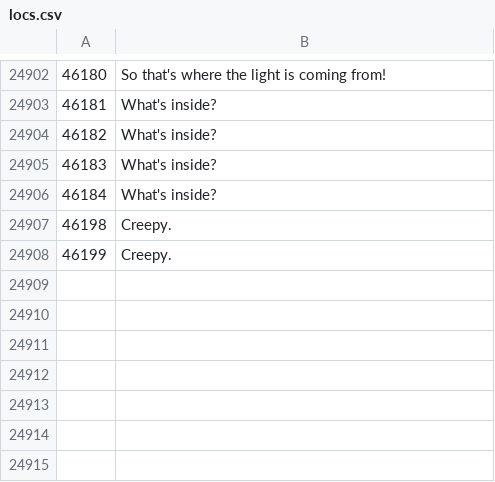
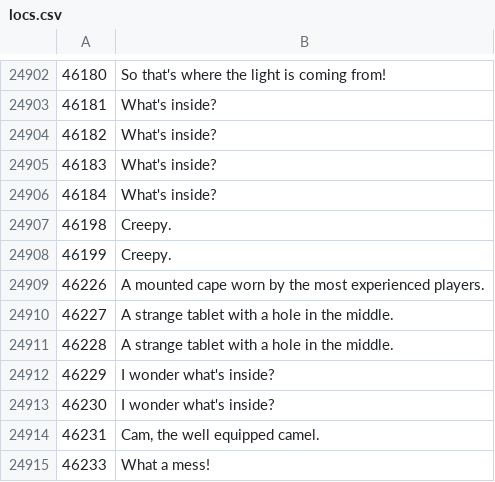
Before and after one commit to Joshua-F/osrs-examines, a CSV file: locs.csv, drawn as a sheet; only a part is shown, gaps mark what is left out.

```diff
--- a/locs.csv
+++ b/locs.csv
@@ -24908 +24908,8 @@
 46199,Creepy.
+46226,A mounted cape worn by the most experienced players.
+46227,A strange tablet with a hole in the middle.
+46228,A strange tablet with a hole in the middle.
+46229,I wonder what's inside?
+46230,I wonder what's inside?
+46231,"Cam, the well equipped camel."
+46233,What a mess!
```
Also changed, not shown: npcs.csv, objs.csv.
